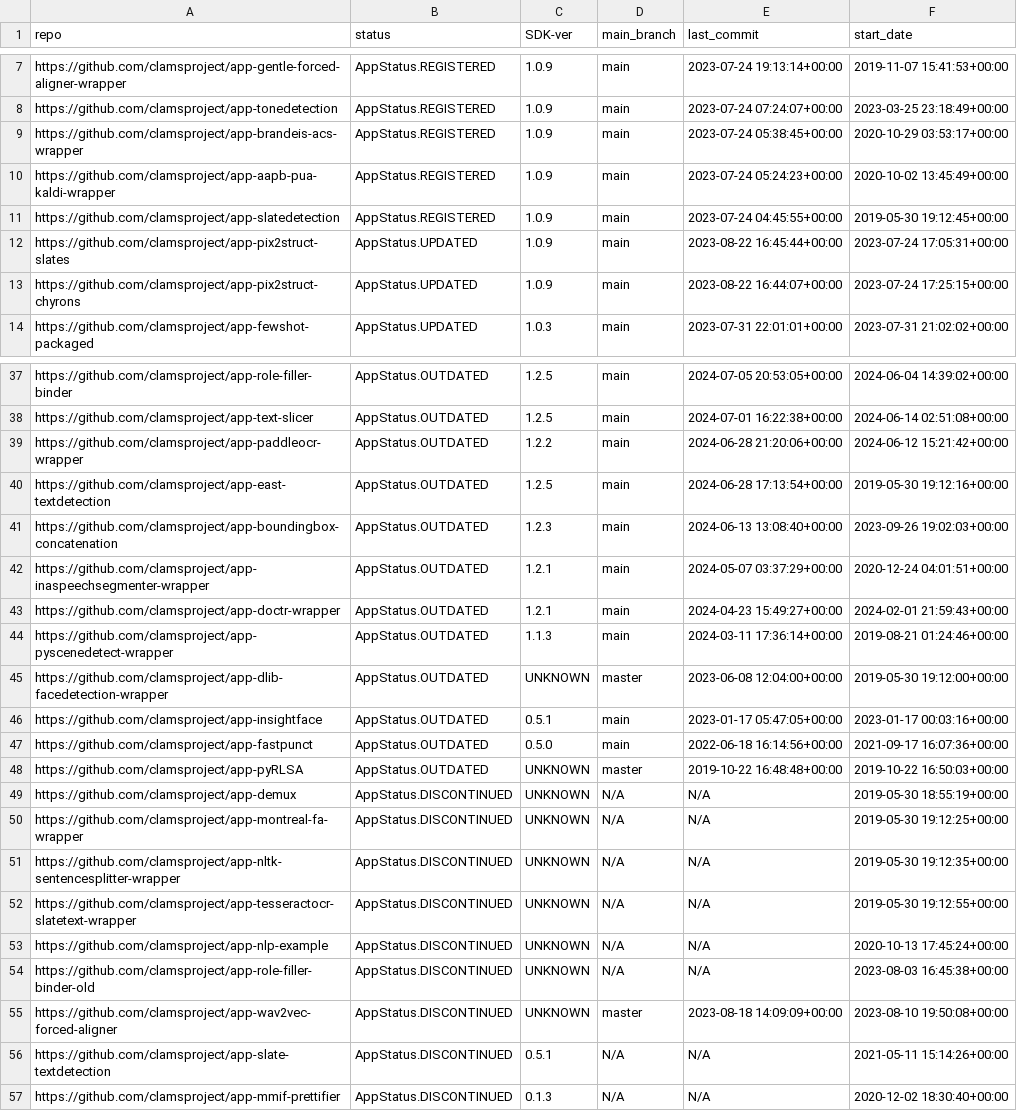
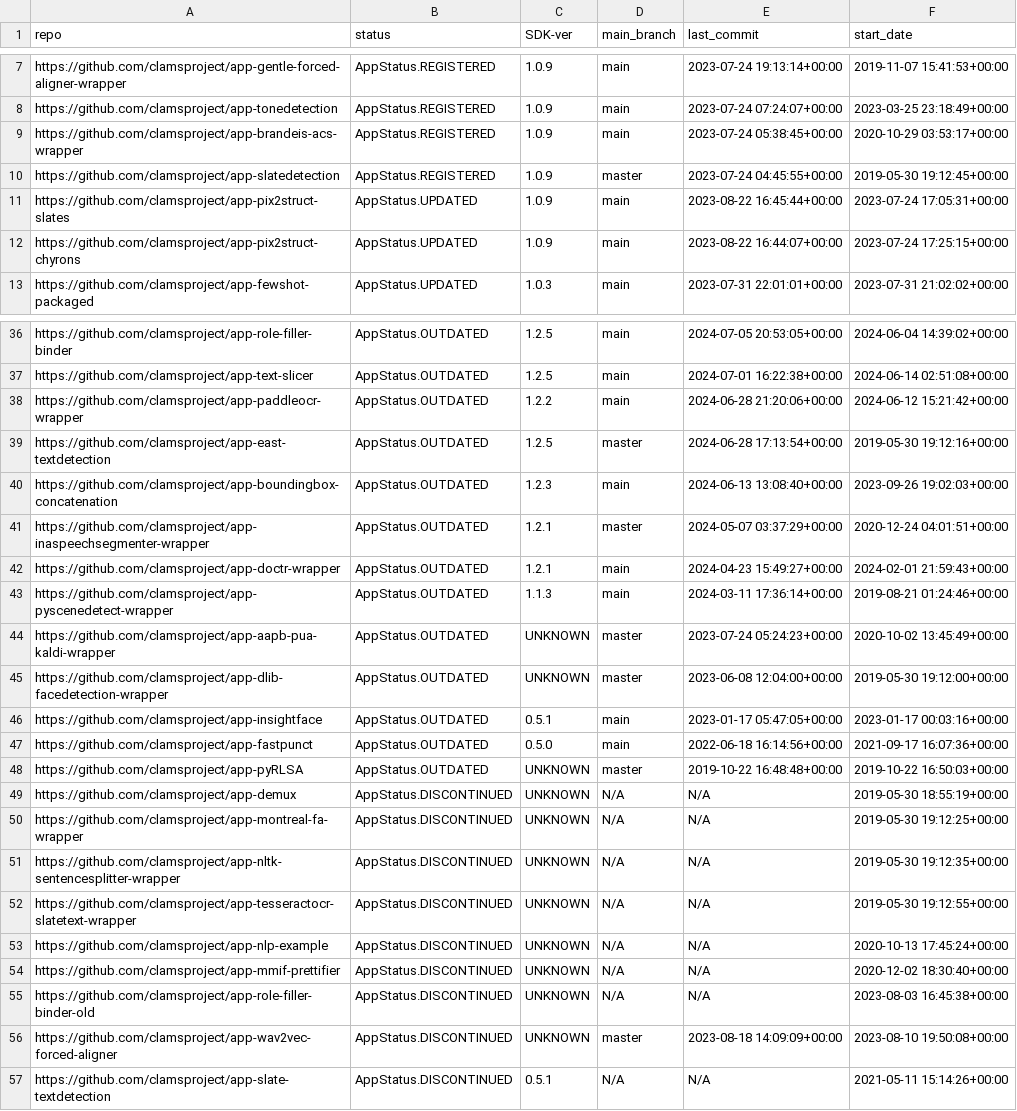
Before and after one commit to keighrim/ghactions-tester, a CSV file: clams-apps-repos.csv, drawn as a sheet; only a part is shown, gaps mark what is left out.

Commit message:
updating app development dashboard file

```diff
--- a/clams-apps-repos.csv
+++ b/clams-apps-repos.csv
@@ -9,4 +9,3 @@ https://github.com/clamsproject/app-tonedetection,AppStatus.REGISTERED,1.0.9,mai
 https://github.com/clamsproject/app-brandeis-acs-wrapper,AppStatus.REGISTERED,1.0.9,main,2023-07-24 05:38:45+00:00,2020-10-29 03:53:17+00:00
-https://github.com/clamsproject/app-aapb-pua-kaldi-wrapper,AppStatus.REGISTERED,1.0.9,main,2023-07-24 05:24:23+00:00,2020-10-02 13:45:49+00:00
-https://github.com/clamsproject/app-slatedetection,AppStatus.REGISTERED,1.0.9,main,2023-07-24 04:45:55+00:00,2019-05-30 19:12:45+00:00
+https://github.com/clamsproject/app-slatedetection,AppStatus.REGISTERED,1.0.9,master,2023-07-24 04:45:55+00:00,2019-05-30 19:12:45+00:00
 https://github.com/clamsproject/app-pix2struct-slates,AppStatus.UPDATED,1.0.9,main,2023-08-22 16:45:44+00:00,2023-07-24 17:05:31+00:00
@@ -39,7 +38,8 @@ https://github.com/clamsproject/app-text-slicer,AppStatus.OUTDATED,1.2.5,main,20
 https://github.com/clamsproject/app-paddleocr-wrapper,AppStatus.OUTDATED,1.2.2,main,2024-06-28 21:20:06+00:00,2024-06-12 15:21:42+00:00
-https://github.com/clamsproject/app-east-textdetection,AppStatus.OUTDATED,1.2.5,main,2024-06-28 17:13:54+00:00,2019-05-30 19:12:16+00:00
+https://github.com/clamsproject/app-east-textdetection,AppStatus.OUTDATED,1.2.5,master,2024-06-28 17:13:54+00:00,2019-05-30 19:12:16+00:00
 https://github.com/clamsproject/app-boundingbox-concatenation,AppStatus.OUTDATED,1.2.3,main,2024-06-13 13:08:40+00:00,2023-09-26 19:02:03+00:00
-https://github.com/clamsproject/app-inaspeechsegmenter-wrapper,AppStatus.OUTDATED,1.2.1,main,2024-05-07 03:37:29+00:00,2020-12-24 04:01:51+00:00
+https://github.com/clamsproject/app-inaspeechsegmenter-wrapper,AppStatus.OUTDATED,1.2.1,master,2024-05-07 03:37:29+00:00,2020-12-24 04:01:51+00:00
 https://github.com/clamsproject/app-doctr-wrapper,AppStatus.OUTDATED,1.2.1,main,2024-04-23 15:49:27+00:00,2024-02-01 21:59:43+00:00
 https://github.com/clamsproject/app-pyscenedetect-wrapper,AppStatus.OUTDATED,1.1.3,main,2024-03-11 17:36:14+00:00,2019-08-21 01:24:46+00:00
+https://github.com/clamsproject/app-aapb-pua-kaldi-wrapper,AppStatus.OUTDATED,UNKNOWN,master,2023-07-24 05:24:23+00:00,2020-10-02 13:45:49+00:00
 https://github.com/clamsproject/app-dlib-facedetection-wrapper,AppStatus.OUTDATED,UNKNOWN,master,2023-06-08 12:04:00+00:00,2019-05-30 19:12:00+00:00
@@ -53,2 +53,3 @@ https://github.com/clamsproject/app-tesseractocr-slatetext-wrapper,AppStatus.DIS
 https://github.com/clamsproject/app-nlp-example,AppStatus.DISCONTINUED,UNKNOWN,N/A,N/A,2020-10-13 17:45:24+00:00
+https://github.com/clamsproject/app-mmif-prettifier,AppStatus.DISCONTINUED,UNKNOWN,N/A,N/A,2020-12-02 18:30:40+00:00
 https://github.com/clamsproject/app-role-filler-binder-old,AppStatus.DISCONTINUED,UNKNOWN,N/A,N/A,2023-08-03 16:45:38+00:00
@@ -56,2 +57 @@ https://github.com/clamsproject/app-wav2vec-forced-aligner,AppStatus.DISCONTINUE
 https://github.com/clamsproject/app-slate-textdetection,AppStatus.DISCONTINUED,0.5.1,N/A,N/A,2021-05-11 15:14:26+00:00
-https://github.com/clamsproject/app-mmif-prettifier,AppStatus.DISCONTINUED,0.1.3,N/A,N/A,2020-12-02 18:30:40+00:00
```
